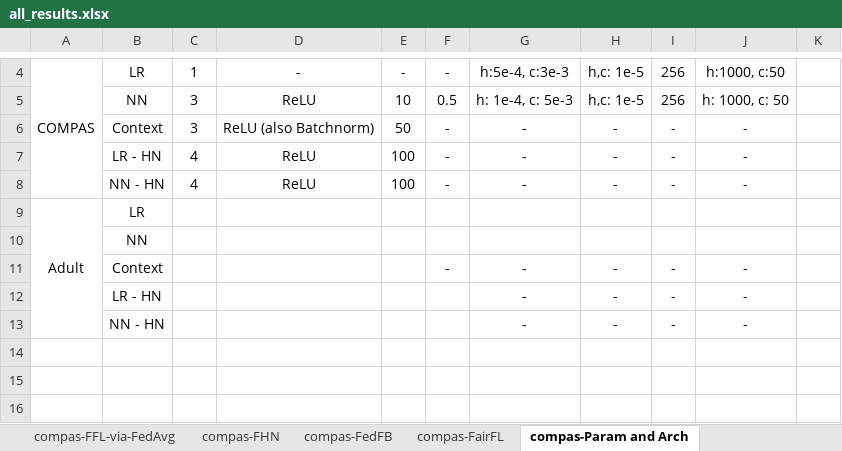
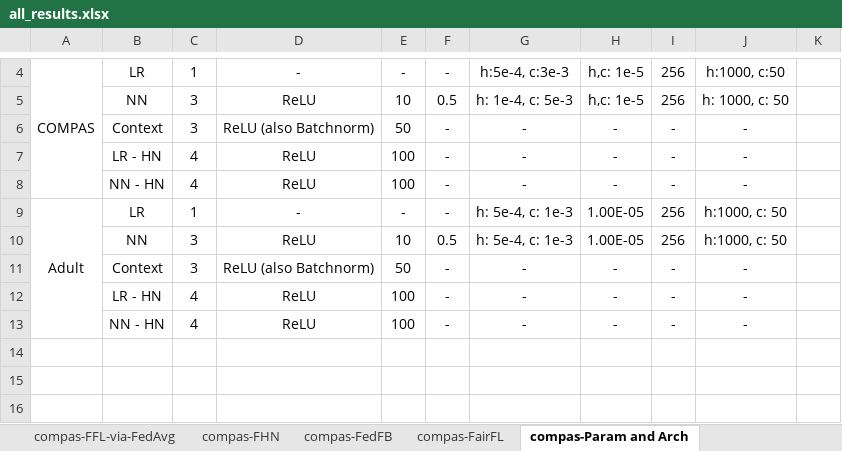
Before and after one commit to alycia-noel/Robust-PFL-Under-Fairness-Heterogeneity, an Excel workbook: experiments/all_results.xlsx, sheet compas-Param and Arch, drawn as a sheet; only a part is shown, gaps mark what is left out; values as stored, in another font and other column widths than the file's, no borders; removed rows and columns are numbered as before the commit, all else as after; the diff names each change by its address in the sheet, - before the commit and + after, or states it on an @@ line.

```diff
--- a/experiments/all_results.xlsx (sheet compas-Param and Arch)
+++ b/experiments/all_results.xlsx (sheet compas-Param and Arch)
-row 9: Adult | LR
-row 10:  | NN
+row 9: Adult | LR | 1 | - | - | - | h: 5e-4, c: 1e-3 | 1.00E-05 | 256 | h:1000, c: 50
+row 10:  | NN | 3 | ReLU | 10 | 0.5 | h: 5e-4, c: 1e-3 | 1.00E-05 | 256 | h:1000, c: 50
-C11: (empty)
+C11: 3
-D11: (empty)
+D11: ReLU (also Batchnorm)
-E11: (empty)
+E11: 50
-C12:C13: (empty)
+C12:C13: 4
-D12:D13: (empty)
+D12:D13: ReLU
-E12:E13: (empty)
+E12:E13: 100
-F12:F13: (empty)
+F12:F13: -
```
Also changed, not shown: sheet compas-FHN, 3 other files.
